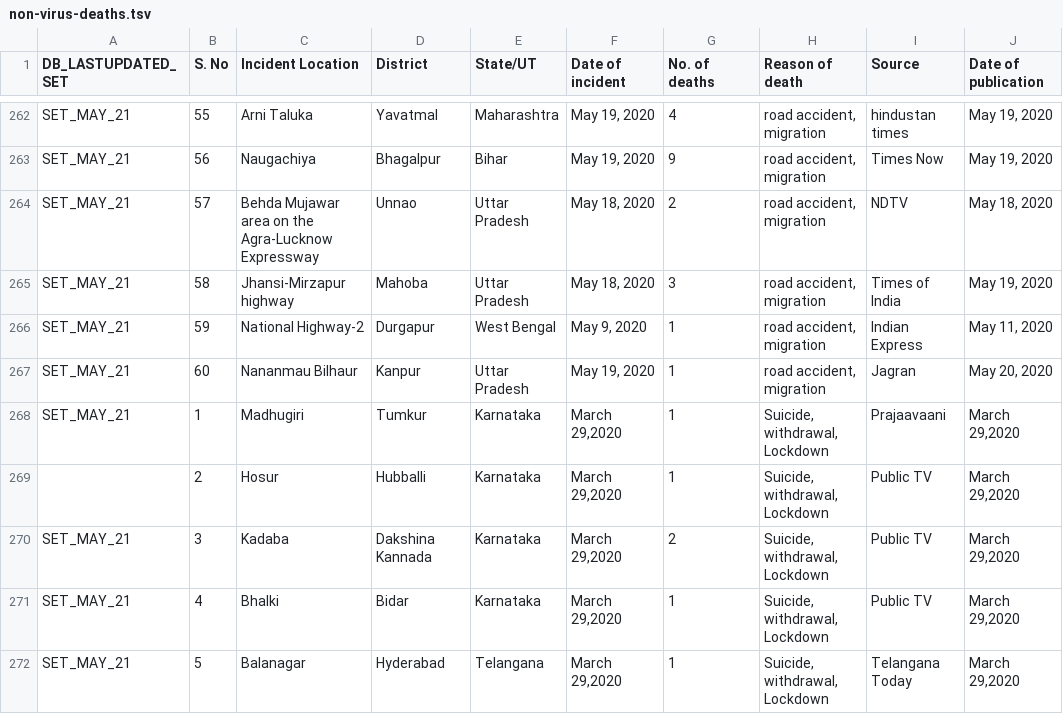
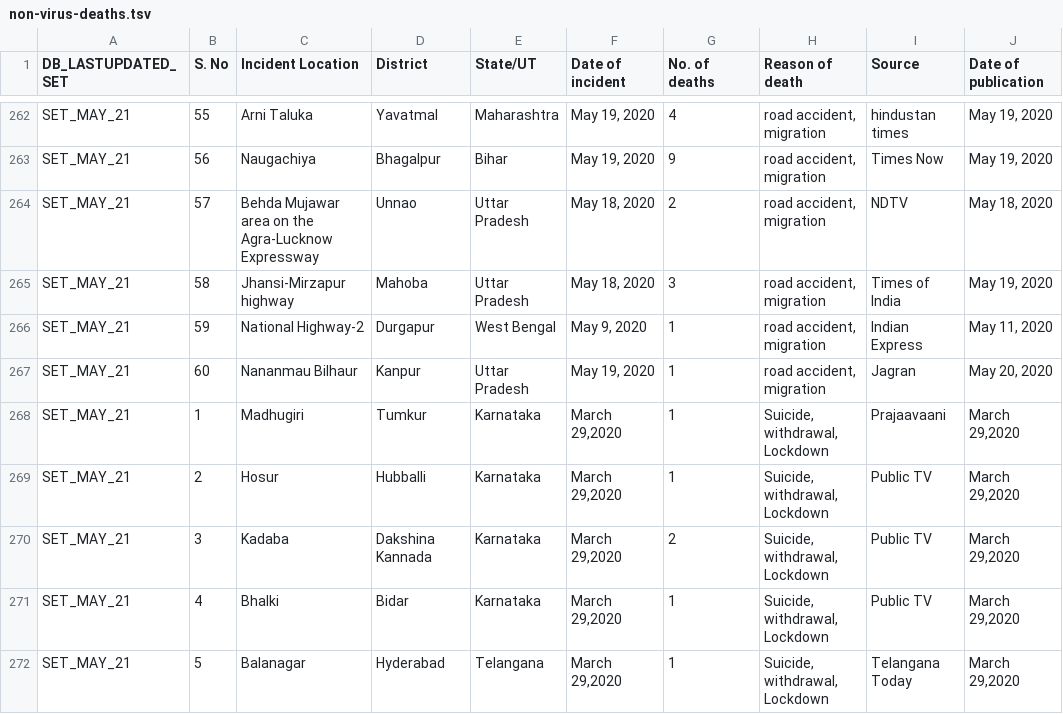
Before and after one commit to varsharc/covid19, a TSV file: downloads/non-virus-deaths-media-reports-backup/non-virus-deaths.tsv, drawn as a sheet; only a part is shown, gaps mark what is left out; the diff names each change by its address in the sheet, - before the commit and + after, or states it on an @@ line.

```diff
--- a/downloads/non-virus-deaths-media-reports-backup/non-virus-deaths.tsv
+++ b/downloads/non-virus-deaths-media-reports-backup/non-virus-deaths.tsv
-A269 (DB_LASTUPDATED_SET): (empty)
+A269 (DB_LASTUPDATED_SET): SET_MAY_21
```
Also changed, not shown: 1 other file.
